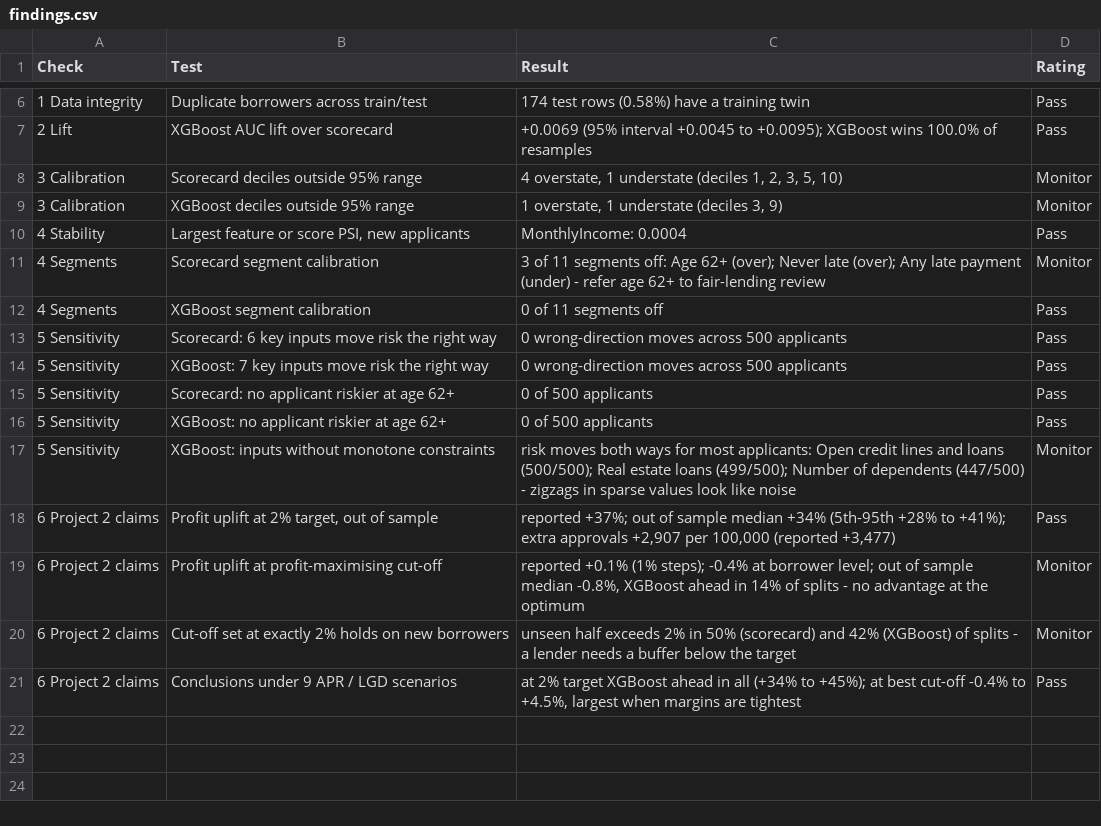
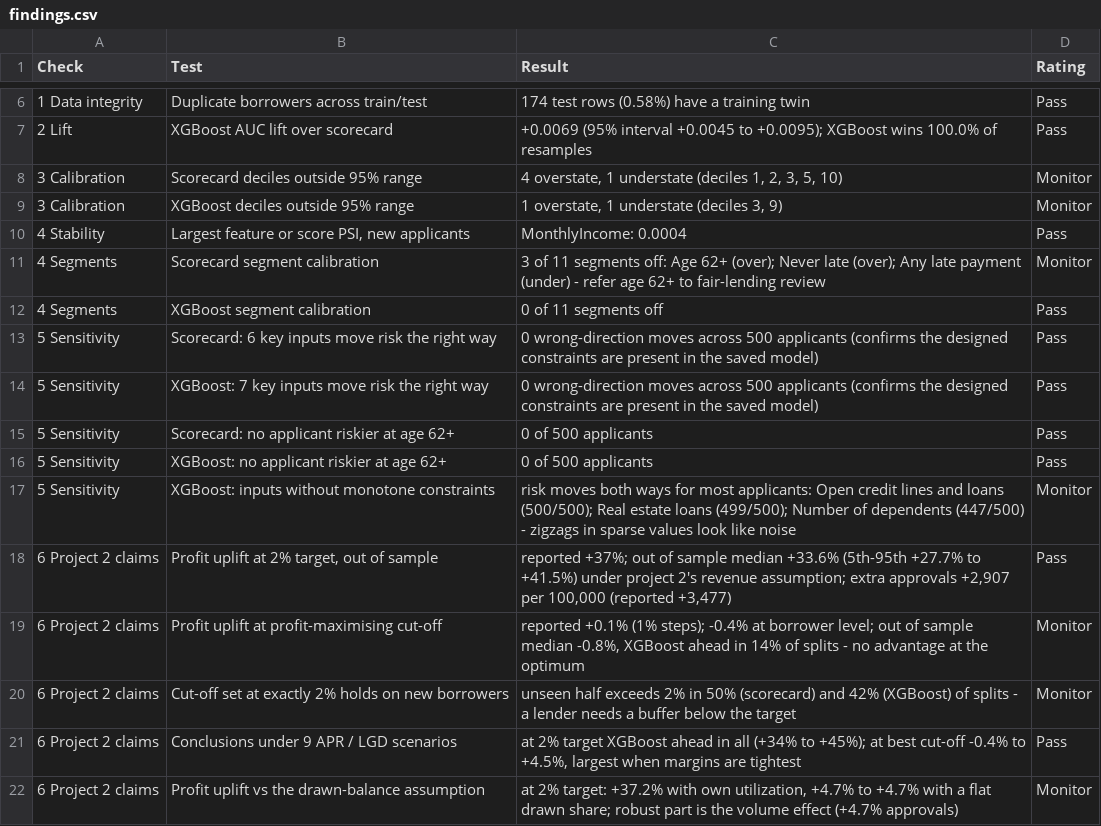
Before and after one commit to pooja003-cloud/credit-model-validation, a CSV file: outputs/findings.csv, drawn as a sheet; only a part is shown, gaps mark what is left out.

Commit message:
Add drawn-balance scenario, fix income sweep, update report

```diff
--- a/outputs/findings.csv
+++ b/outputs/findings.csv
@@ -12,4 +12,4 @@ Check,Test,Result,Rating
 4 Segments,XGBoost segment calibration,0 of 11 segments off,Pass
-5 Sensitivity,Scorecard: 6 key inputs move risk the right way,0 wrong-direction moves across 500 applicants,Pass
-5 Sensitivity,XGBoost: 7 key inputs move risk the right way,0 wrong-direction moves across 500 applicants,Pass
+5 Sensitivity,Scorecard: 6 key inputs move risk the right way,0 wrong-direction moves across 500 applicants (confirms the designed constraints are present in the saved model),Pass
+5 Sensitivity,XGBoost: 7 key inputs move risk the right way,0 wrong-direction moves across 500 applicants (confirms the designed constraints are present in the saved model),Pass
 5 Sensitivity,Scorecard: no applicant riskier at age 62+,0 of 500 applicants,Pass
@@ -17,3 +17,3 @@ Check,Test,Result,Rating
 5 Sensitivity,XGBoost: inputs without monotone constraints,risk moves both ways for most applicants: Open credit lines and loans (500/500); Real estate loans (499/500); Number of dependents (447/500) - zigzags in sparse values look like noise,Monitor
-6 Project 2 claims,"Profit uplift at 2% target, out of sample","reported +37%; out of sample median +34% (5th-95th +28% to +41%); extra approvals +2,907 per 100,000 (reported +3,477)",Pass
+6 Project 2 claims,"Profit uplift at 2% target, out of sample","reported +37%; out of sample median +33.6% (5th-95th +27.7% to +41.5%) under project 2's revenue assumption; extra approvals +2,907 per 100,000 (reported +3,477)",Pass
 6 Project 2 claims,Profit uplift at profit-maximising cut-off,"reported +0.1% (1% steps); -0.4% at borrower level; out of sample median -0.8%, XGBoost ahead in 14% of splits - no advantage at the optimum",Monitor
@@ -21 +21,2 @@ Check,Test,Result,Rating
 6 Project 2 claims,Conclusions under 9 APR / LGD scenarios,"at 2% target XGBoost ahead in all (+34% to +45%); at best cut-off -0.4% to +4.5%, largest when margins are tightest",Pass
+6 Project 2 claims,Profit uplift vs the drawn-balance assumption,"at 2% target: +37.2% with own utilization, +4.7% to +4.7% with a flat drawn share; robust part is the volume effect (+4.7% approvals)",Monitor
```
Also changed, not shown: 6 other files.
